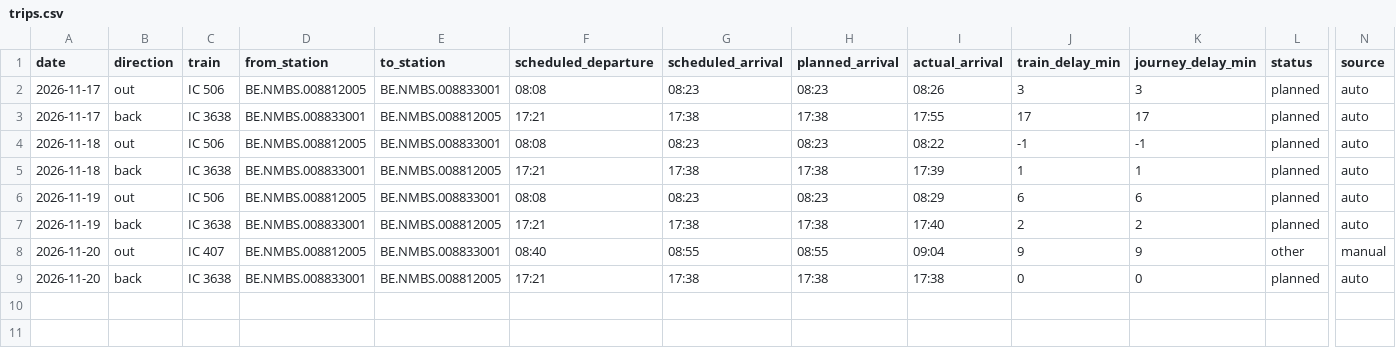
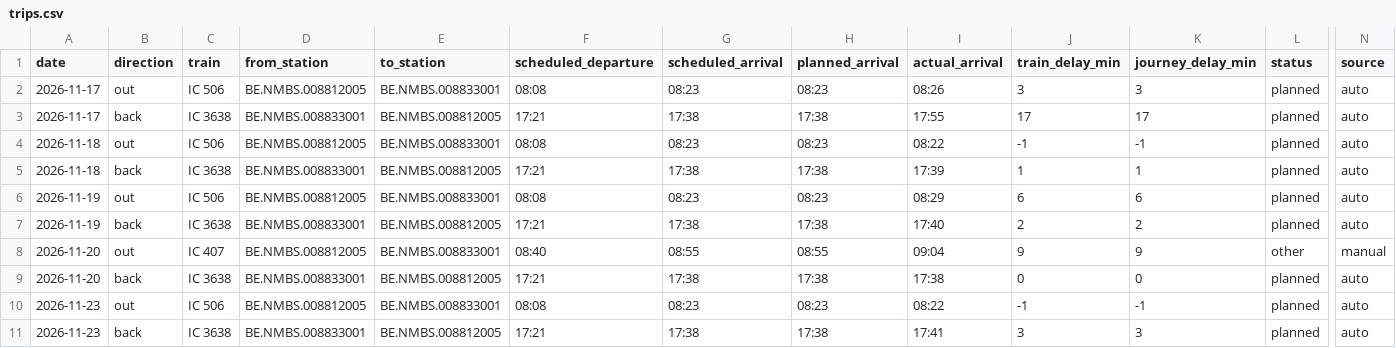
Before and after one commit to blatoncharles-crypto/my-train-statistics, a CSV file: data/trips.csv, drawn as a sheet; only a part is shown, gaps mark what is left out; rows hold the shown columns only; the diff names each change by its address in the sheet, - before the commit and + after, or states it on an @@ line.

```diff
--- a/data/trips.csv
+++ b/data/trips.csv
+row 10: 2026-11-23 | out | IC 506 | BE.NMBS.008812005 | BE.NMBS.008833001 | 08:08 | 08:23 | 08:23 | 08:22 | -1 | -1 | planned | auto
+row 11: 2026-11-23 | back | IC 3638 | BE.NMBS.008833001 | BE.NMBS.008812005 | 17:21 | 17:38 | 17:38 | 17:41 | 3 | 3 | planned | auto
```
